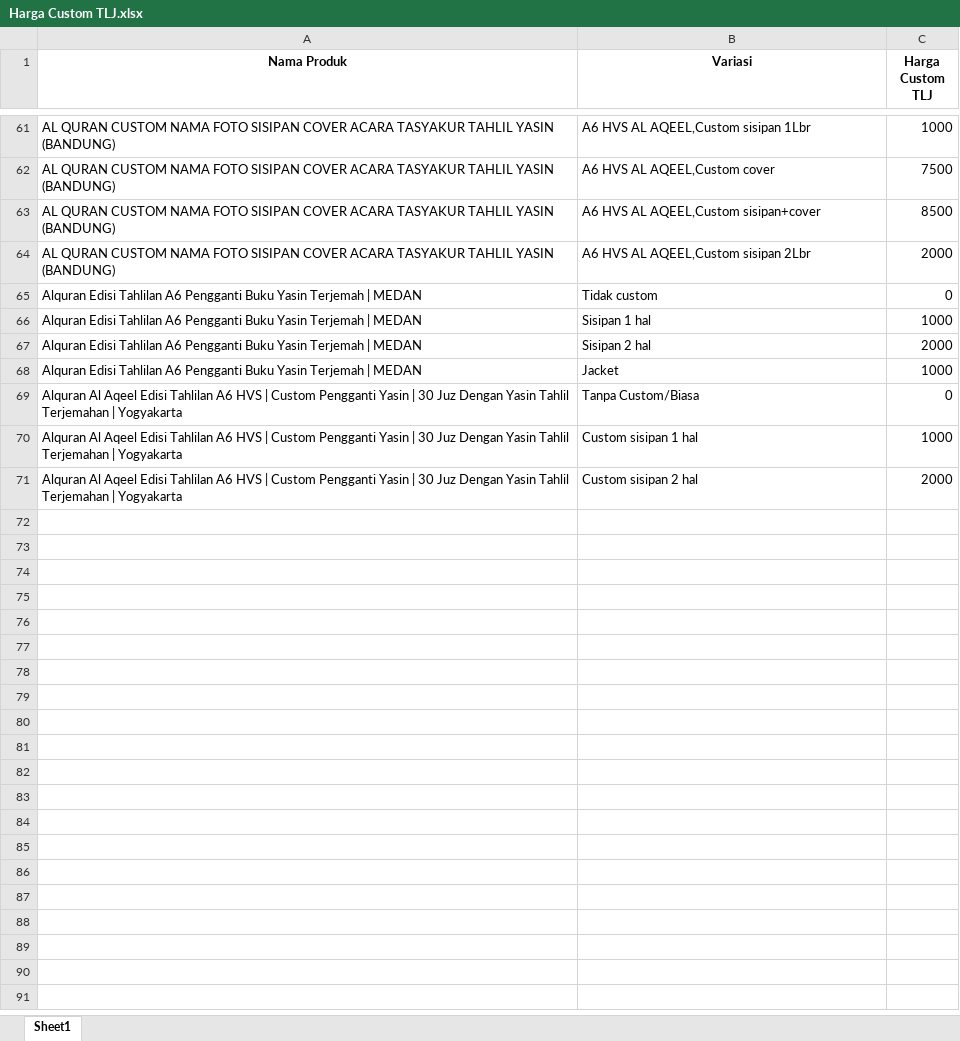
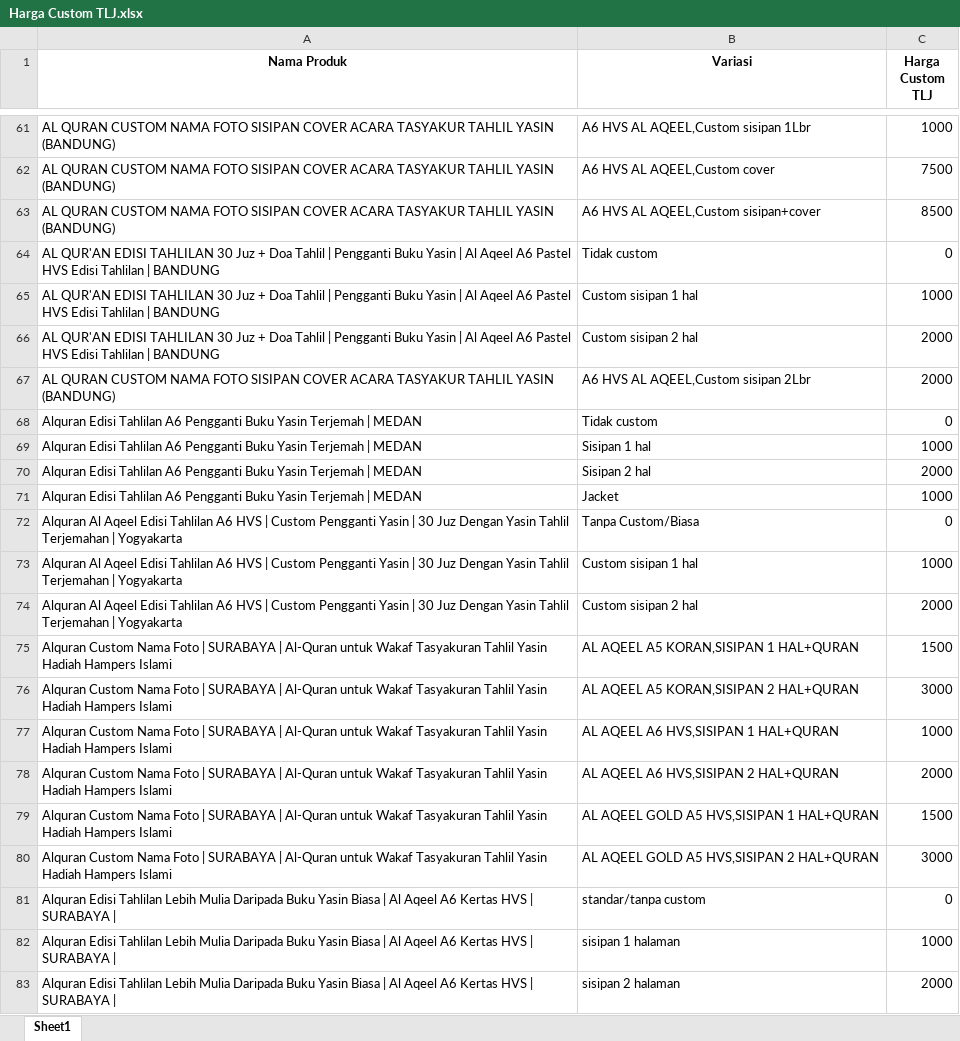
Before and after one commit to sptryogi/rekapanku, an Excel workbook: Harga Custom TLJ.xlsx, sheet Sheet1, drawn as a sheet; only a part is shown, gaps mark what is left out; values as stored, in another font and other column widths than the file's, no borders; the diff names each change by its address in the sheet, - before the commit and + after, or states it on an @@ line.

Commit message:
Add files via upload

```diff
--- a/Harga Custom TLJ.xlsx (sheet Sheet1)
+++ b/Harga Custom TLJ.xlsx (sheet Sheet1)
+row 64: AL QUR'AN EDISI TAHLILAN 30 Juz + Doa Tahlil | Pengganti Buku Yasin | Al Aqeel A6 Pastel HVS Edisi Tahlilan | BANDUNG | Tidak custom | 0
+row 65: AL QUR'AN EDISI TAHLILAN 30 Juz + Doa Tahlil | Pengganti Buku Yasin | Al Aqeel A6 Pastel HVS Edisi Tahlilan | BANDUNG | Custom sisipan 1 hal | 1000
+row 66: AL QUR'AN EDISI TAHLILAN 30 Juz + Doa Tahlil | Pengganti Buku Yasin | Al Aqeel A6 Pastel HVS Edisi Tahlilan | BANDUNG | Custom sisipan 2 hal | 2000
+row 75: Alquran Custom Nama Foto | SURABAYA | Al-Quran untuk Wakaf Tasyakuran Tahlil Yasin Hadiah Hampers Islami | AL AQEEL A5 KORAN,SISIPAN 1 HAL+QURAN | 1500
+row 76: Alquran Custom Nama Foto | SURABAYA | Al-Quran untuk Wakaf Tasyakuran Tahlil Yasin Hadiah Hampers Islami | AL AQEEL A5 KORAN,SISIPAN 2 HAL+QURAN | 3000
+row 77: Alquran Custom Nama Foto | SURABAYA | Al-Quran untuk Wakaf Tasyakuran Tahlil Yasin Hadiah Hampers Islami | AL AQEEL A6 HVS,SISIPAN 1 HAL+QURAN | 1000
+row 78: Alquran Custom Nama Foto | SURABAYA | Al-Quran untuk Wakaf Tasyakuran Tahlil Yasin Hadiah Hampers Islami | AL AQEEL A6 HVS,SISIPAN 2 HAL+QURAN | 2000
+row 79: Alquran Custom Nama Foto | SURABAYA | Al-Quran untuk Wakaf Tasyakuran Tahlil Yasin Hadiah Hampers Islami | AL AQEEL GOLD A5 HVS,SISIPAN 1 HAL+QURAN | 1500
+row 80: Alquran Custom Nama Foto | SURABAYA | Al-Quran untuk Wakaf Tasyakuran Tahlil Yasin Hadiah Hampers Islami | AL AQEEL GOLD A5 HVS,SISIPAN 2 HAL+QURAN | 3000
+row 81: Alquran Edisi Tahlilan Lebih Mulia Daripada Buku Yasin Biasa | Al Aqeel A6 Kertas HVS | SURABAYA | | standar/tanpa custom | 0
+row 82: Alquran Edisi Tahlilan Lebih Mulia Daripada Buku Yasin Biasa | Al Aqeel A6 Kertas HVS | SURABAYA | | sisipan 1 halaman | 1000
+row 83: Alquran Edisi Tahlilan Lebih Mulia Daripada Buku Yasin Biasa | Al Aqeel A6 Kertas HVS | SURABAYA | | sisipan 2 halaman | 2000
```
